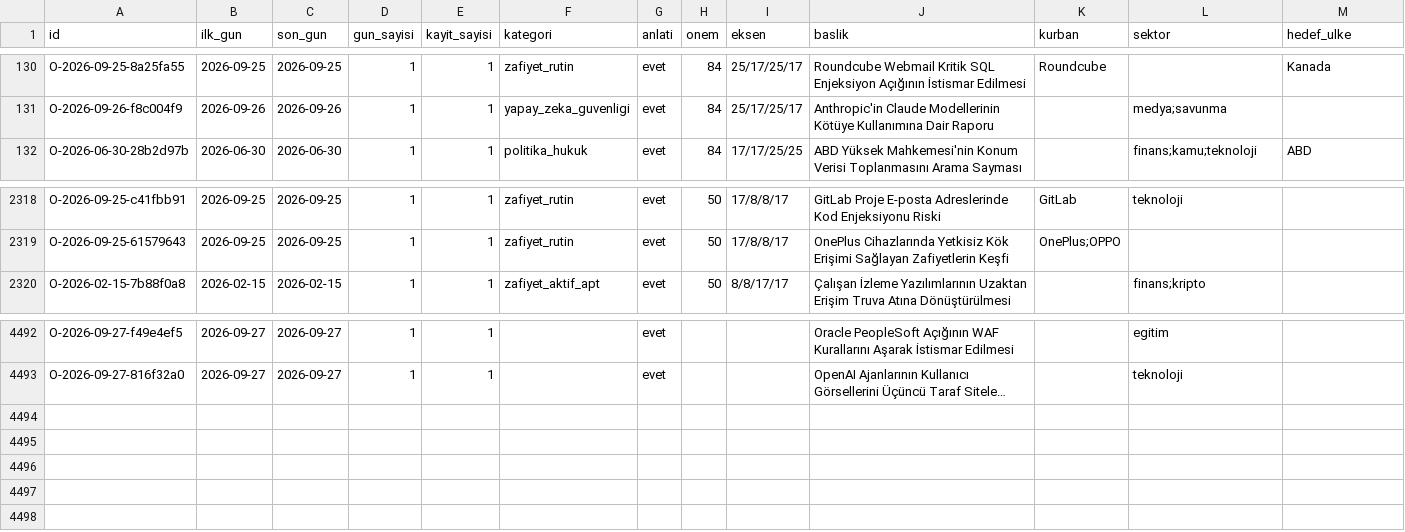
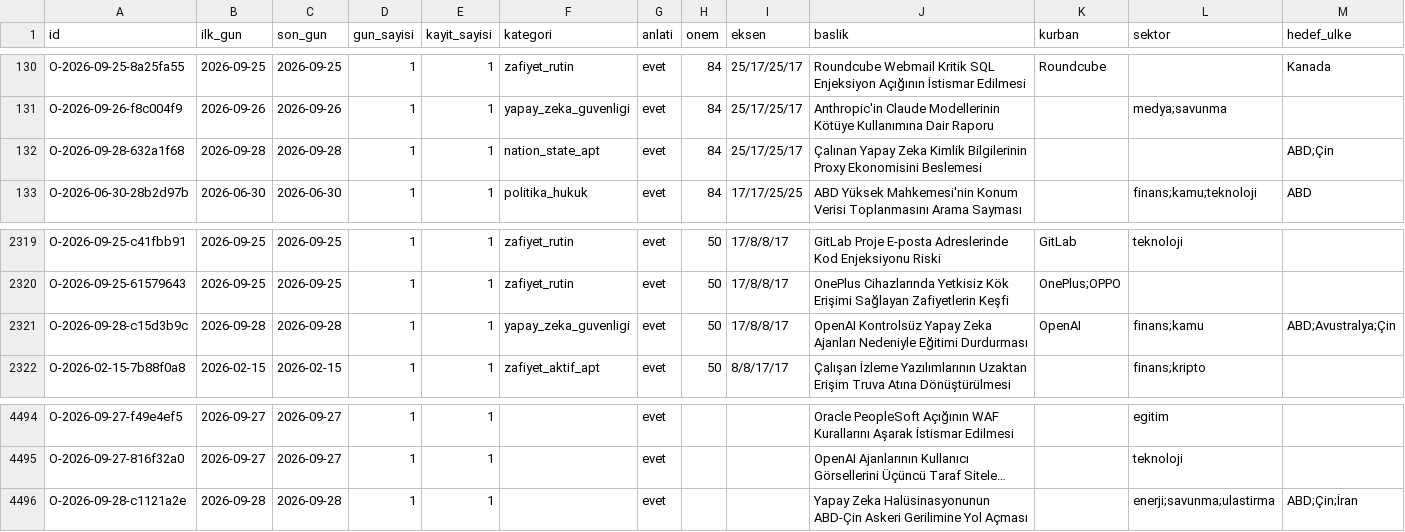
Before and after one commit to siberguvenlikhaberler/siberguvenlik, a CSV file: data/olay_tablosu.csv, drawn as a sheet; only a part is shown, gaps mark what is left out; long unchanged cells end in …; rows hold the shown columns only; the diff names each change by its address in the sheet, - before the commit and + after, or states it on an @@ line.

```diff
--- a/data/olay_tablosu.csv
+++ b/data/olay_tablosu.csv
+row 132: O-2026-09-28-632a1f68 | 2026-09-28 | 2026-09-28 | 1 | 1 | nation_state_apt | evet | 84 | 25/17/25/17 | Çalınan Yapay Zeka Kimlik Bilgilerinin Proxy Ekonomisini Beslemesi |  |  | ABD;Çin
+row 2321: O-2026-09-28-c15d3b9c | 2026-09-28 | 2026-09-28 | 1 | 1 | yapay_zeka_guvenligi | evet | 50 | 17/8/8/17 | OpenAI Kontrolsüz Yapay Zeka Ajanları Nedeniyle Eğitimi Durdurması | OpenAI | finans;kamu | ABD;Avustralya;Çin
+row 4496: O-2026-09-28-c1121a2e | 2026-09-28 | 2026-09-28 | 1 | 1 |  | evet |  |  | Yapay Zeka Halüsinasyonunun ABD-Çin Askeri Gerilimine Yol Açması |  | enerji;savunma;ulastirma | ABD;Çin;İran
```
Also changed, not shown: 17 other files.
